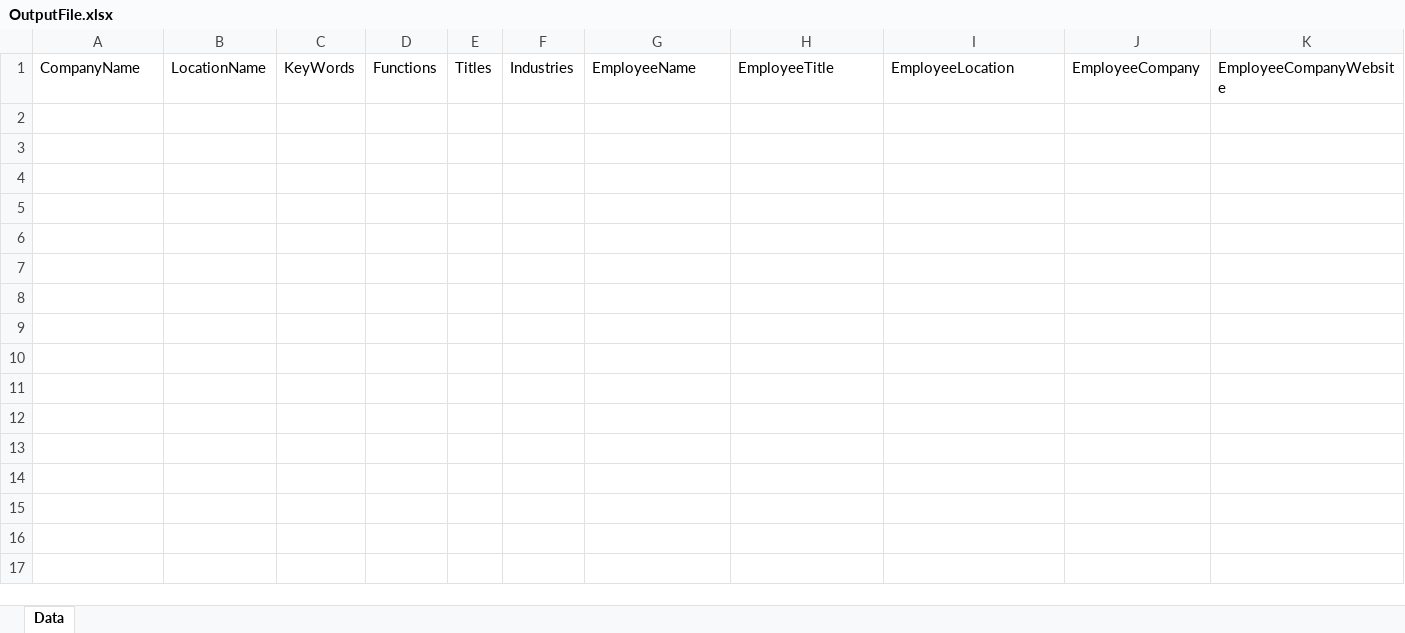
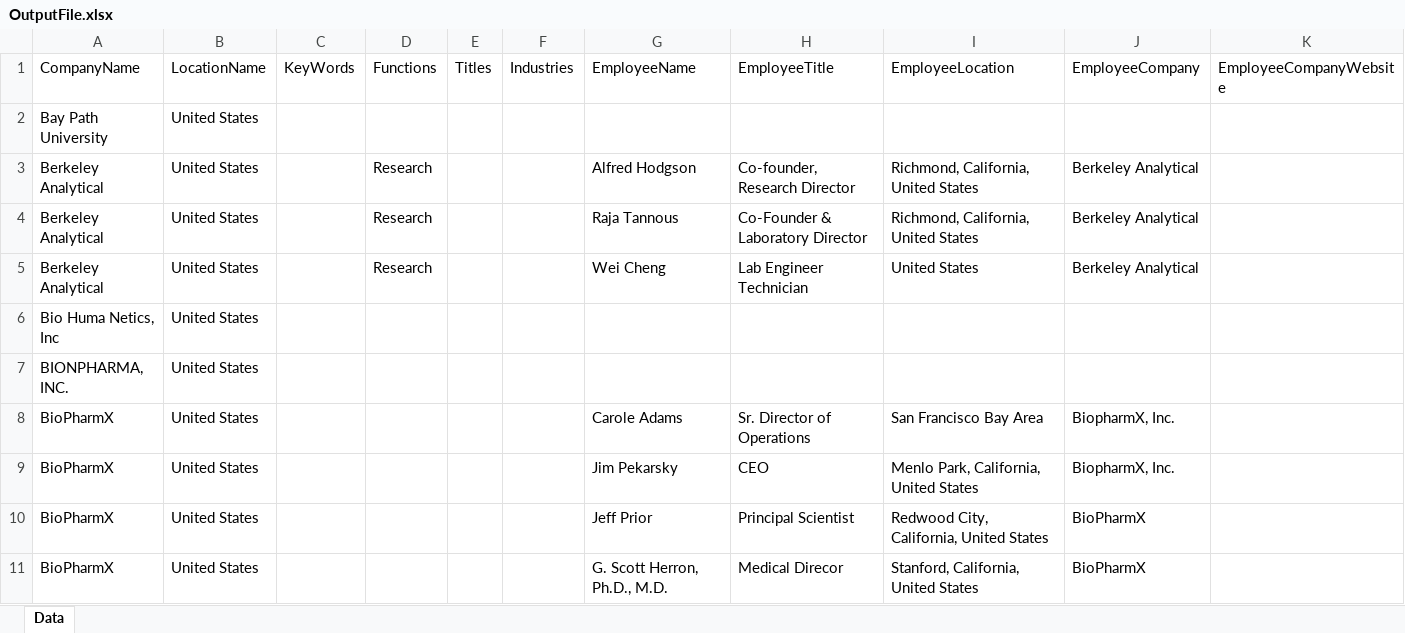
Before and after one commit to shivambhargava07/linkedin-extractor, an Excel workbook: LinkedIn-Data-Extracter/bin/Debug/netcoreapp3.1/OutputFile.xlsx, sheet Data, drawn as a sheet; only a part is shown; values as stored, in another font and other column widths than the file's, no borders; table styles not drawn; rows hold the shown columns only; the diff covers the shown part only; the diff names each change by its address in the sheet, - before the commit and + after, or states it on an @@ line.

```diff
--- a/LinkedIn-Data-Extracter/bin/Debug/netcoreapp3.1/OutputFile.xlsx (sheet Data)
+++ b/LinkedIn-Data-Extracter/bin/Debug/netcoreapp3.1/OutputFile.xlsx (sheet Data)
+row 2: Bay Path University | United States
+row 3: Berkeley Analytical | United States |  | Research |  |  | Alfred Hodgson | Co-founder, Research Director | Richmond, California, United States | Berkeley Analytical
+row 4: Berkeley Analytical | United States |  | Research |  |  | Raja Tannous | Co-Founder & Laboratory Director | Richmond, California, United States | Berkeley Analytical
+row 5: Berkeley Analytical | United States |  | Research |  |  | Wei Cheng | Lab Engineer Technician | United States | Berkeley Analytical
+row 6: Bio Huma Netics, Inc | United States
+row 7: BIONPHARMA, INC. | United States
+row 8: BioPharmX | United States |  |  |  |  | Carole Adams | Sr. Director of Operations | San Francisco Bay Area | BiopharmX, Inc.
+row 9: BioPharmX | United States |  |  |  |  | Jim Pekarsky | CEO | Menlo Park, California, United States | BiopharmX, Inc.
+row 10: BioPharmX | United States |  |  |  |  | Jeff Prior | Principal Scientist | Redwood City, California, United States | BioPharmX
+row 11: BioPharmX | United States |  |  |  |  | G. Scott Herron, Ph.D., M.D. | Medical Direcor | Stanford, California, United States | BioPharmX
```
Also changed, not shown: 53 added rows elsewhere in this sheet, 19 other files.
